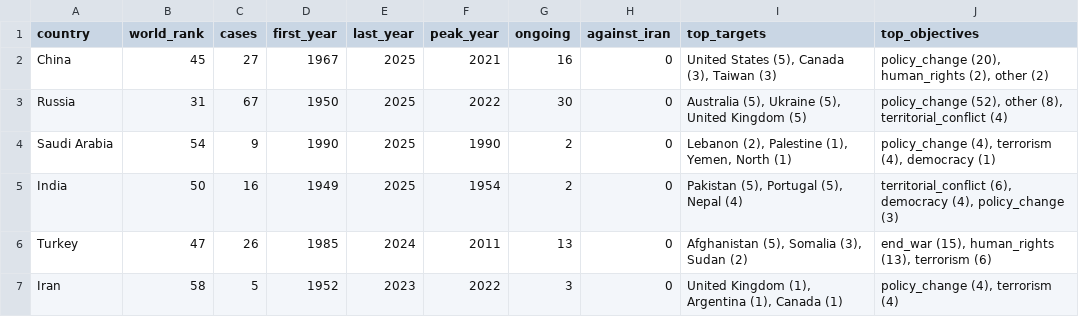
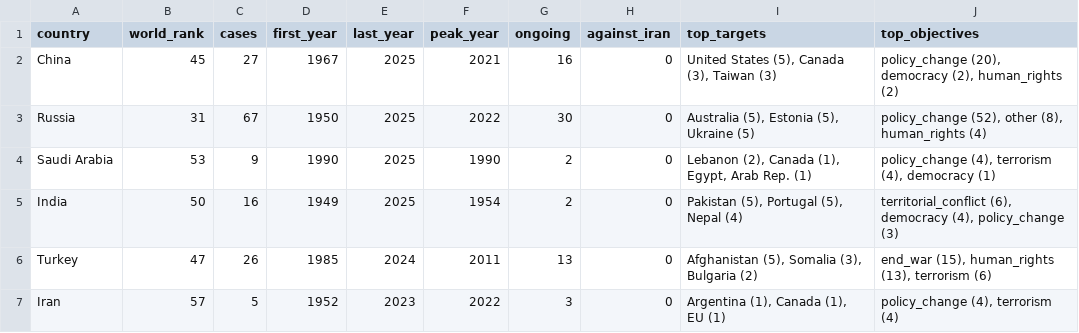
Before and after one commit to Amirhouschang/iran-sanctions-analysis, a CSV file: dashboard/data/sender_comparison.csv, drawn as a sheet.

```diff
--- a/dashboard/data/sender_comparison.csv
+++ b/dashboard/data/sender_comparison.csv
@@ -1,7 +1,7 @@
 country,world_rank,cases,first_year,last_year,peak_year,ongoing,against_iran,top_targets,top_objectives
-China,45,27,1967,2025,2021,16,0,"United States (5), Canada (3), Taiwan (3)","policy_change (20), human_rights (2), other (2)"
-Russia,31,67,1950,2025,2022,30,0,"Australia (5), Ukraine (5), United Kingdom (5)","policy_change (52), other (8), territorial_conflict (4)"
-Saudi Arabia,54,9,1990,2025,1990,2,0,"Lebanon (2), Palestine (1), Yemen, North (1)","policy_change (4), terrorism (4), democracy (1)"
+China,45,27,1967,2025,2021,16,0,"United States (5), Canada (3), Taiwan (3)","policy_change (20), democracy (2), human_rights (2)"
+Russia,31,67,1950,2025,2022,30,0,"Australia (5), Estonia (5), Ukraine (5)","policy_change (52), other (8), human_rights (4)"
+Saudi Arabia,53,9,1990,2025,1990,2,0,"Lebanon (2), Canada (1), Egypt, Arab Rep. (1)","policy_change (4), terrorism (4), democracy (1)"
 India,50,16,1949,2025,1954,2,0,"Pakistan (5), Portugal (5), Nepal (4)","territorial_conflict (6), democracy (4), policy_change (3)"
-Turkey,47,26,1985,2024,2011,13,0,"Afghanistan (5), Somalia (3), Sudan (2)","end_war (15), human_rights (13), terrorism (6)"
-Iran,58,5,1952,2023,2022,3,0,"United Kingdom (1), Argentina (1), Canada (1)","policy_change (4), terrorism (4)"
+Turkey,47,26,1985,2024,2011,13,0,"Afghanistan (5), Somalia (3), Bulgaria (2)","end_war (15), human_rights (13), terrorism (6)"
+Iran,57,5,1952,2023,2022,3,0,"Argentina (1), Canada (1), EU (1)","policy_change (4), terrorism (4)"
```
Also changed, not shown: dashboard/data/iran_sender_actors.csv, dashboard/data/iran_senders.csv, 14 other files.
